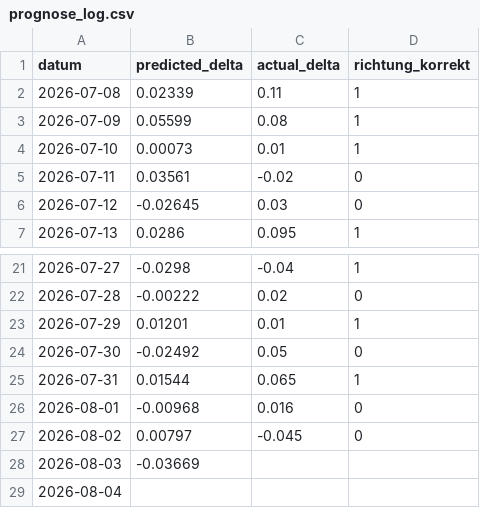
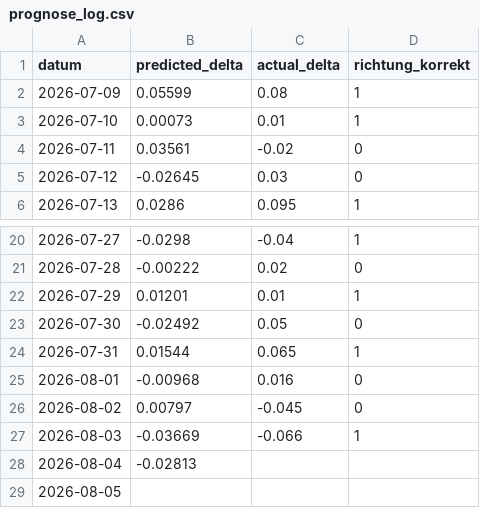
Before and after one commit to felixschrader/dieselpreisprognose, a CSV file: data/ml/prognose_log.csv, drawn as a sheet; only a part is shown, gaps mark what is left out.

```diff
--- a/data/ml/prognose_log.csv
+++ b/data/ml/prognose_log.csv
@@ -1,3 +1,2 @@
 datum,predicted_delta,actual_delta,richtung_korrekt
-2026-07-08,0.02339,0.11,1
 2026-07-09,0.05599,0.08,1
@@ -27,3 +26,4 @@ datum,predicted_delta,actual_delta,richtung_korrekt
 2026-08-02,0.00797,-0.045,0
-2026-08-03,-0.03669,,
-2026-08-04,,,
+2026-08-03,-0.03669,-0.066,1
+2026-08-04,-0.02813,,
+2026-08-05,,,
```
Also changed, not shown: data/brent_futures_intraday_1h.csv, 1 other file.
